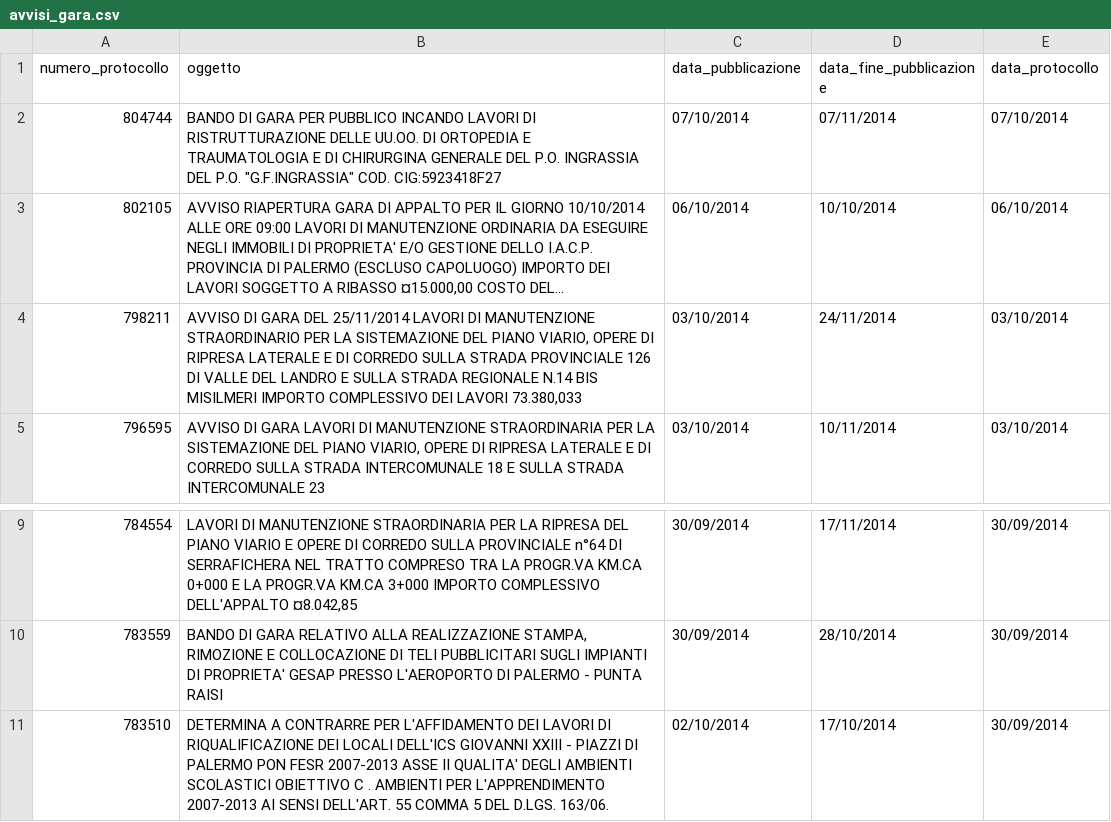
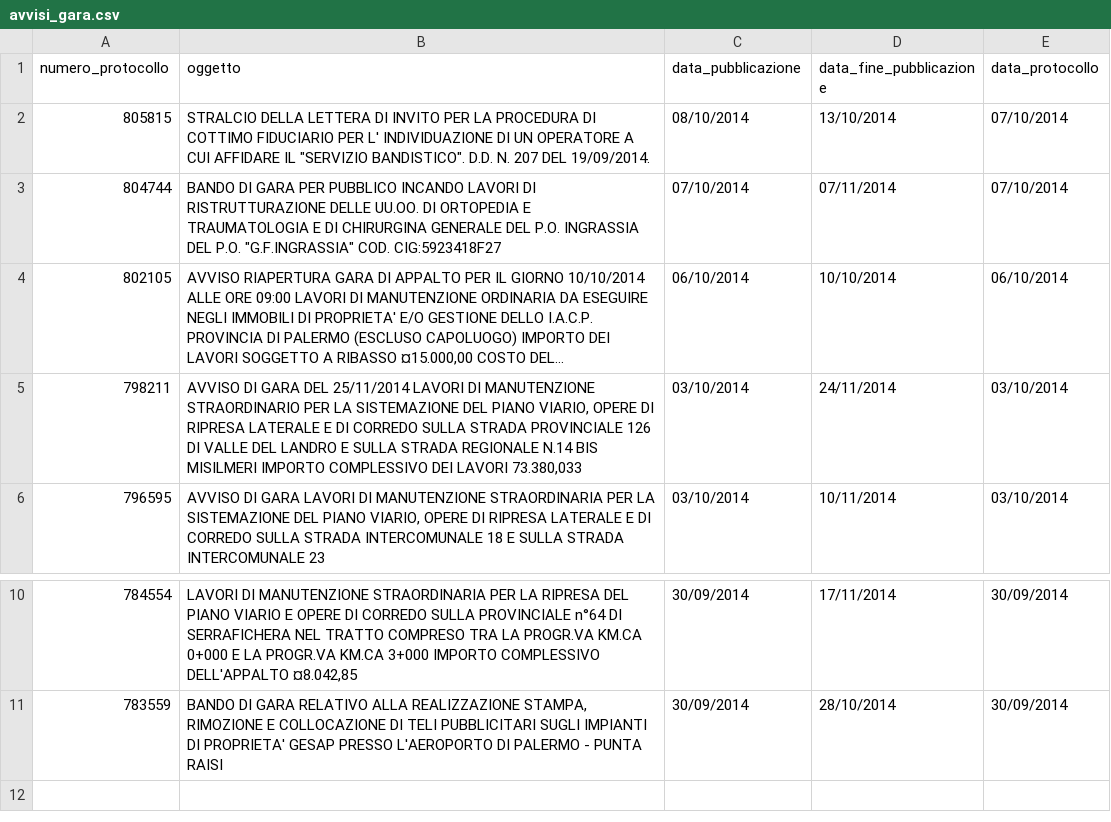
Before and after one commit to aborruso/albopretoriopa, a CSV file: avvisi_gara.csv, drawn as a sheet; only a part is shown, gaps mark what is left out; long unchanged cells end in ….

Commit message:
update

```diff
--- a/avvisi_gara.csv
+++ b/avvisi_gara.csv
@@ -1,2 +1,3 @@
 numero_protocollo,oggetto,data_pubblicazione,data_fine_pubblicazione,data_protocollo
+805815,"STRALCIO DELLA LETTERA DI INVITO PER LA PROCEDURA DI COTTIMO FIDUCIARIO PER L' INDIVIDUAZIONE DI UN OPERATORE A CUI AFFIDARE IL ""SERVIZIO BANDISTICO"". D.D. N. 207 DEL 19/09/2014.",08/10/2014,13/10/2014,07/10/2014
 804744,"BANDO DI GARA PER PUBBLICO INCANDO LAVORI DI RISTRUTTURAZIONE DELLE UU.OO. DI ORTOPEDIA E TRAUMATOLOGIA E DI CHIRURGINA GENERALE DEL P.O. INGRASSIA DEL P.O. ""G.F.INGRASSIA""  COD. CIG:5923418F27",07/10/2014,07/11/2014,07/10/2014
@@ -10,2 +11 @@ numero_protocollo,oggetto,data_pubblicazione,data_fine_pubblicazione,data_protoc
 783559,"BANDO DI GARA RELATIVO ALLA REALIZZAZIONE STAMPA, RIMOZIONE E COLLOCAZIONE DI TELI PUBBLICITARI SUGLI IMPIANTI DI PROPRIETA' GESAP PRESSO L'AEROPORTO DI PALERMO - PUNTA RAISI",30/09/2014,28/10/2014,30/09/2014
-783510,DETERMINA A CONTRARRE PER L'AFFIDAMENTO DEI LAVORI DI RIQUALIFICAZIONE DEI LOCALI DELL'ICS GIOVANNI XXIII - PIAZZI DI PALERMO PON FESR 2007-2013 ASSE II QUALITA' DEGLI AMBIENTI SCOLASTICI OBIETTIVO C . AMBIENTI PER L'APPRENDIMENTO 2007-2013 AI SENSI DELL'ART. 55 COMMA 5 DEL D.LGS. 163/06.,02/10/2014,17/10/2014,30/09/2014
```
